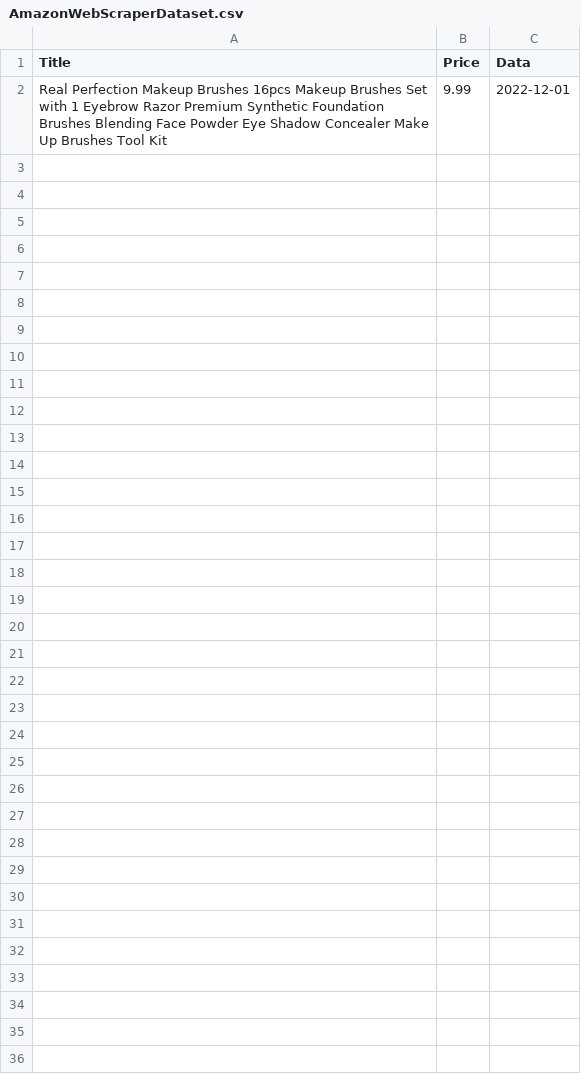
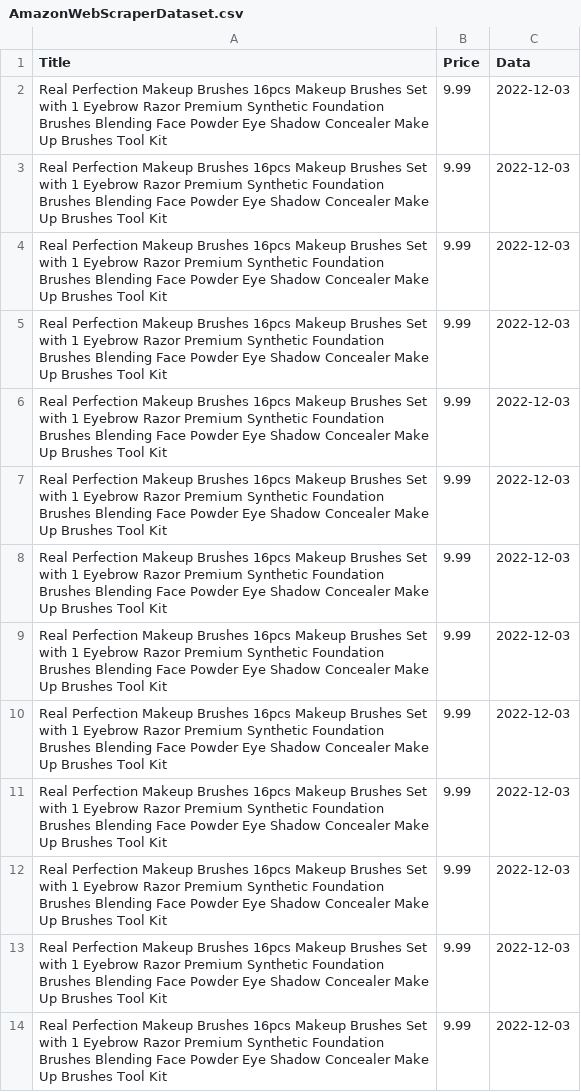
Before and after one commit to AYA-FAYAD/scraping-data, a CSV file: Amozon web scraping/AmazonWebScraperDataset.csv, drawn as a sheet; only a part is shown; the diff covers the shown part only.

```diff
--- a/Amozon web scraping/AmazonWebScraperDataset.csv
+++ b/Amozon web scraping/AmazonWebScraperDataset.csv
@@ -1,2 +1,14 @@
 Title,Price,Data
-Real Perfection Makeup Brushes 16pcs Makeup Brushes Set with 1 Eyebrow Razor Premium Synthetic Foundation Brushes Blending Face Powder Eye Shadow Concealer Make Up Brushes Tool Kit,9.99,2022-12-01
+Real Perfection Makeup Brushes 16pcs Makeup Brushes Set with 1 Eyebrow Razor Premium Synthetic Foundation Brushes Blending Face Powder Eye Shadow Concealer Make Up Brushes Tool Kit,9.99,2022-12-03
+Real Perfection Makeup Brushes 16pcs Makeup Brushes Set with 1 Eyebrow Razor Premium Synthetic Foundation Brushes Blending Face Powder Eye Shadow Concealer Make Up Brushes Tool Kit,9.99,2022-12-03
+Real Perfection Makeup Brushes 16pcs Makeup Brushes Set with 1 Eyebrow Razor Premium Synthetic Foundation Brushes Blending Face Powder Eye Shadow Concealer Make Up Brushes Tool Kit,9.99,2022-12-03
+Real Perfection Makeup Brushes 16pcs Makeup Brushes Set with 1 Eyebrow Razor Premium Synthetic Foundation Brushes Blending Face Powder Eye Shadow Concealer Make Up Brushes Tool Kit,9.99,2022-12-03
+Real Perfection Makeup Brushes 16pcs Makeup Brushes Set with 1 Eyebrow Razor Premium Synthetic Foundation Brushes Blending Face Powder Eye Shadow Concealer Make Up Brushes Tool Kit,9.99,2022-12-03
+Real Perfection Makeup Brushes 16pcs Makeup Brushes Set with 1 Eyebrow Razor Premium Synthetic Foundation Brushes Blending Face Powder Eye Shadow Concealer Make Up Brushes Tool Kit,9.99,2022-12-03
+Real Perfection Makeup Brushes 16pcs Makeup Brushes Set with 1 Eyebrow Razor Premium Synthetic Foundation Brushes Blending Face Powder Eye Shadow Concealer Make Up Brushes Tool Kit,9.99,2022-12-03
+Real Perfection Makeup Brushes 16pcs Makeup Brushes Set with 1 Eyebrow Razor Premium Synthetic Foundation Brushes Blending Face Powder Eye Shadow Concealer Make Up Brushes Tool Kit,9.99,2022-12-03
+Real Perfection Makeup Brushes 16pcs Makeup Brushes Set with 1 Eyebrow Razor Premium Synthetic Foundation Brushes Blending Face Powder Eye Shadow Concealer Make Up Brushes Tool Kit,9.99,2022-12-03
+Real Perfection Makeup Brushes 16pcs Makeup Brushes Set with 1 Eyebrow Razor Premium Synthetic Foundation Brushes Blending Face Powder Eye Shadow Concealer Make Up Brushes Tool Kit,9.99,2022-12-03
+Real Perfection Makeup Brushes 16pcs Makeup Brushes Set with 1 Eyebrow Razor Premium Synthetic Foundation Brushes Blending Face Powder Eye Shadow Concealer Make Up Brushes Tool Kit,9.99,2022-12-03
+Real Perfection Makeup Brushes 16pcs Makeup Brushes Set with 1 Eyebrow Razor Premium Synthetic Foundation Brushes Blending Face Powder Eye Shadow Concealer Make Up Brushes Tool Kit,9.99,2022-12-03
+Real Perfection Makeup Brushes 16pcs Makeup Brushes Set with 1 Eyebrow Razor Premium Synthetic Foundation Brushes Blending Face Powder Eye Shadow Concealer Make Up Brushes Tool Kit,9.99,2022-12-03
```
Also changed, not shown: 12 added rows elsewhere in this file, 1 other file.
